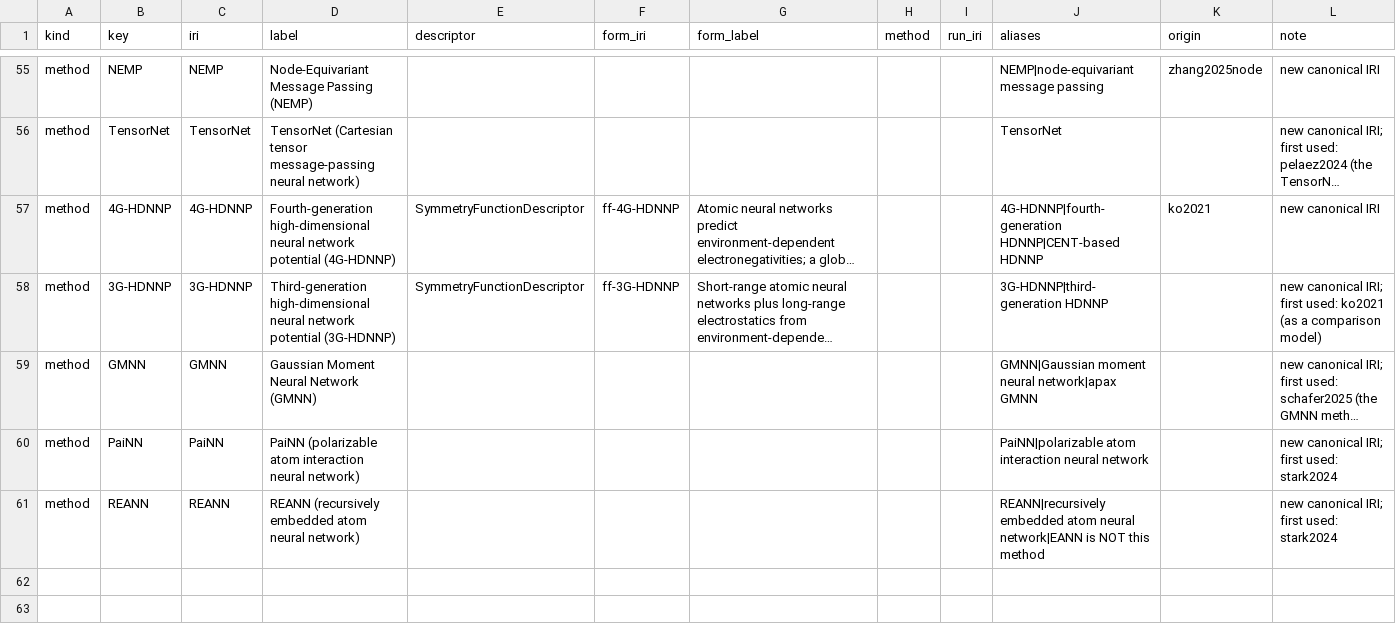
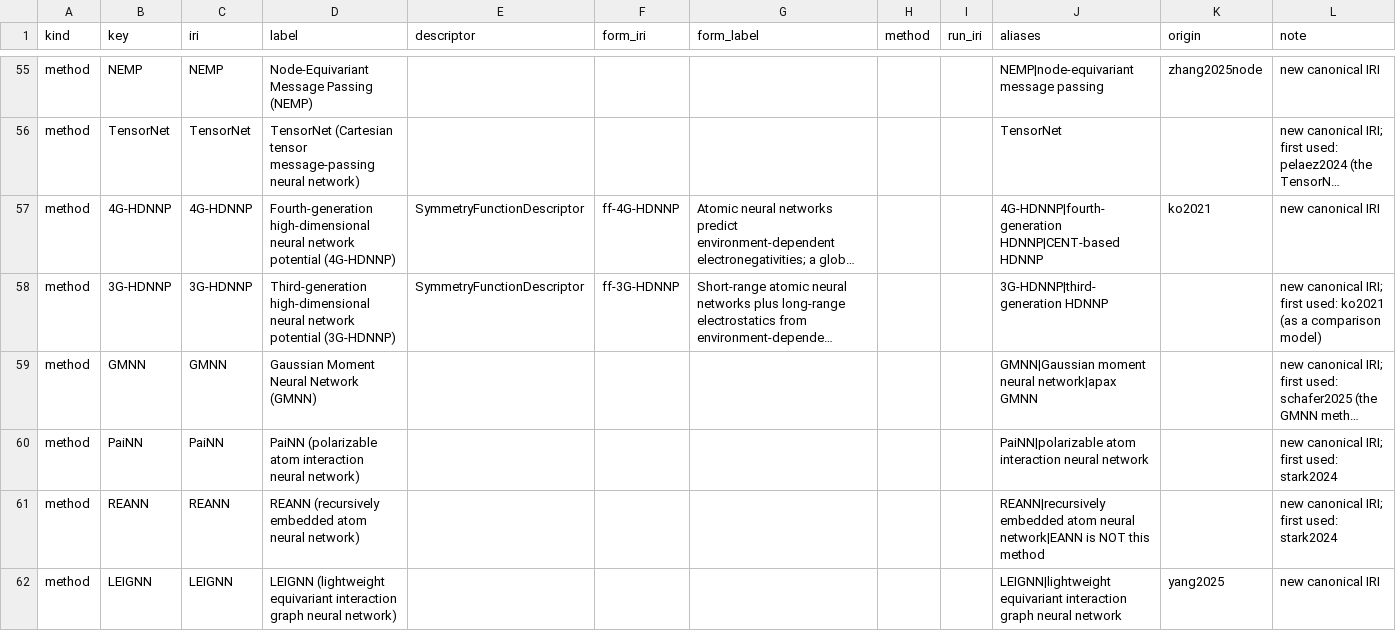
Before and after one commit to danielhz/mlips-ontology, a CSV file: artifacts/kg/methods-registry.csv, drawn as a sheet; only a part is shown, gaps mark what is left out; long unchanged cells end in ….

Commit message:
kg: encode yang2025 (750 triples)

```diff
--- a/artifacts/kg/methods-registry.csv
+++ b/artifacts/kg/methods-registry.csv
@@ -61 +61,2 @@ method,PaiNN,PaiNN,PaiNN (polarizable atom interaction neural network),,,,,,PaiN
 method,REANN,REANN,REANN (recursively embedded atom neural network),,,,,,REANN|recursively embedded atom neural network|EANN is NOT this method,,new canonical IRI; first used: stark2024
+method,LEIGNN,LEIGNN,LEIGNN (lightweight equivariant interaction graph neural network),,,,,,LEIGNN|lightweight equivariant interaction graph neural network,yang2025,new canonical IRI
```
Also changed, not shown: artifacts/kg/population-log.csv, 1 other file.
